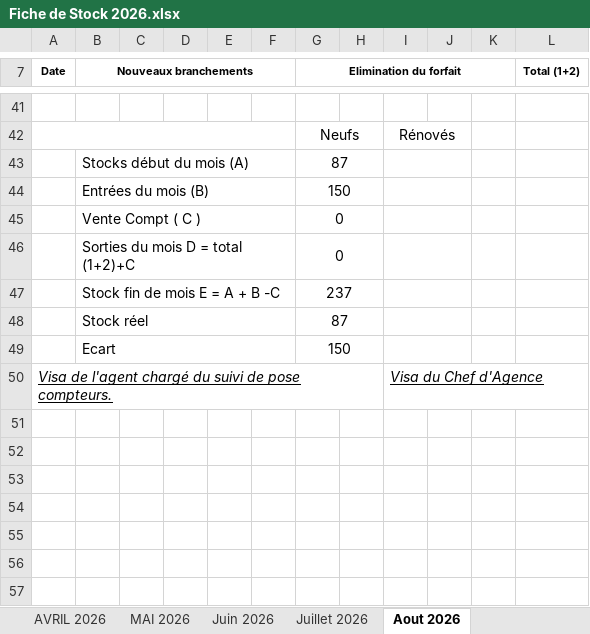
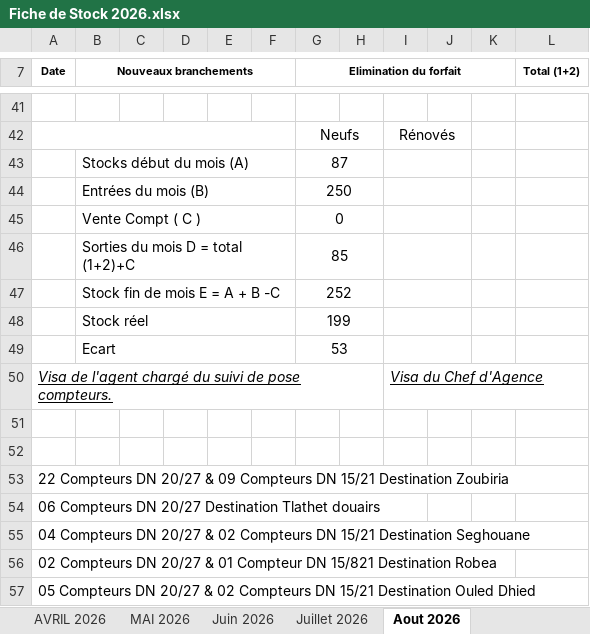
Before and after one commit to Lounnaci-gi/pose_compteur, an Excel workbook: Gestion Stock 2026/Gestion de Stock Berrouaghia/Fiche de Stock 2026.xlsx, sheet Aout 2026, drawn as a sheet; only a part is shown, gaps mark what is left out; values as stored, in another font and other column widths than the file's, no borders; charts and pictures not drawn; the diff covers the shown part only; the diff names each change by its address in the sheet, - before the commit and + after, or states it on an @@ line.

```diff
--- a/Gestion Stock 2026/Gestion de Stock Berrouaghia/Fiche de Stock 2026.xlsx (sheet Aout 2026)
+++ b/Gestion Stock 2026/Gestion de Stock Berrouaghia/Fiche de Stock 2026.xlsx (sheet Aout 2026)
-G44 (Elimination du forfait): 150
+G44 (Elimination du forfait): 250
-G46 (Elimination du forfait): 0
+G46 (Elimination du forfait): 85
-G47 (Elimination du forfait): 237
+G47 (Elimination du forfait): 252
-G48 (Elimination du forfait): 87
+G48 (Elimination du forfait): 199
-G49 (Elimination du forfait): 150
+G49 (Elimination du forfait): 53
+row 51: (empty)
+row 52: (empty)
+row 53: 22 Compteurs DN 20/27 & 09 Compteurs DN 15/21 Destination Zoubiria
+row 54: 06 Compteurs DN 20/27 Destination Tlathet douairs
+row 55: 04 Compteurs DN 20/27 & 02 Compteurs DN 15/21 Destination Seghouane
+row 56: 02 Compteurs DN 20/27 & 01 Compteur DN 15/821 Destination Robea
+row 57: 05 Compteurs DN 20/27 & 02 Compteurs DN 15/21 Destination Ouled Dhied
```
Also changed, not shown: 19 added rows, 19 removed rows, 5 moved rows and row numbers in column A elsewhere in this sheet, formulas that keep their value, Gestion Stock 2026/Gestion de Stock Ouled Dheid/Fiche de Stock Ouled Dheid 2026.xlsx, Gestion Stock 2026/Gestion de Stock Robeia/Fiche de Stock Robeia 2026.xlsx, 6 other files.
